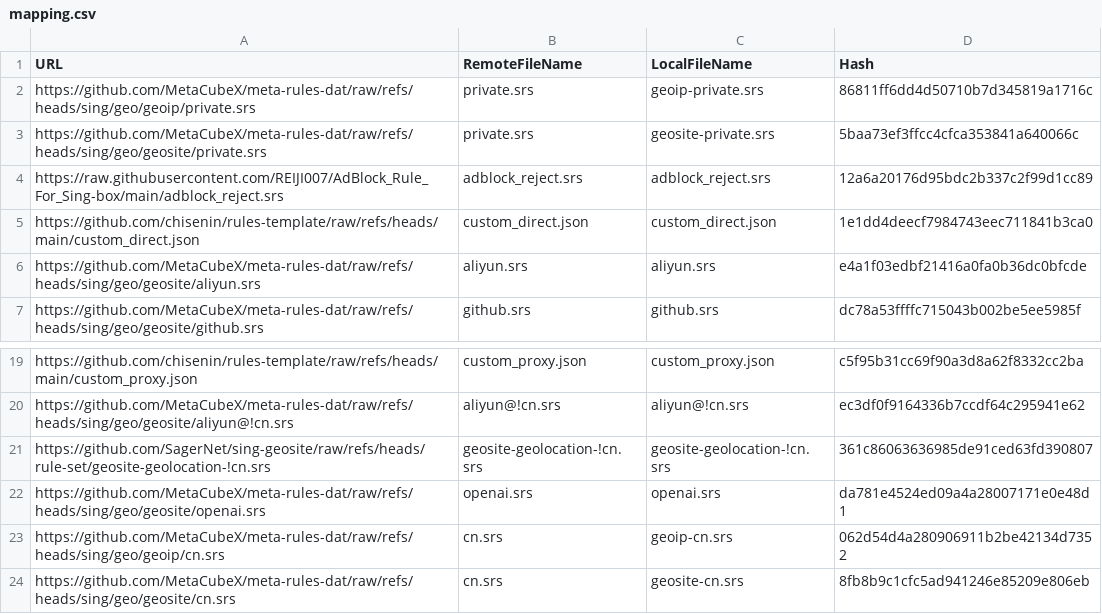
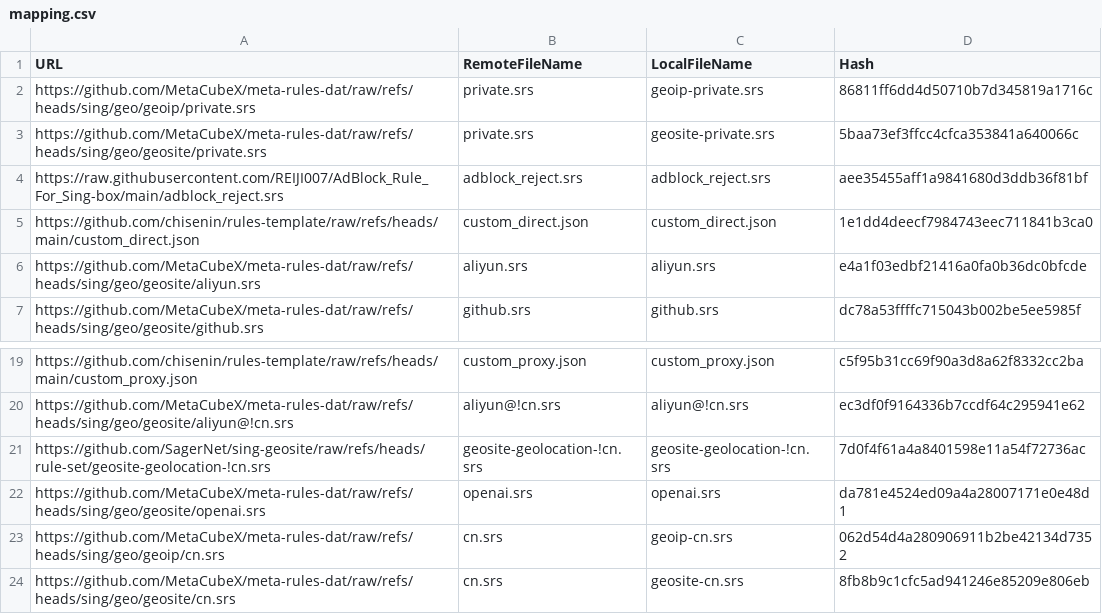
Before and after one commit to chisenin/rules-template, a CSV file: mapping.csv, drawn as a sheet; only a part is shown, gaps mark what is left out.

```diff
--- a/mapping.csv
+++ b/mapping.csv
@@ -3,3 +3,3 @@ https://github.com/MetaCubeX/meta-rules-dat/raw/refs/heads/sing/geo/geoip/privat
 https://github.com/MetaCubeX/meta-rules-dat/raw/refs/heads/sing/geo/geosite/private.srs,private.srs,geosite-private.srs,5baa73ef3ffcc4cfca353841a640066c
-https://raw.githubusercontent.com/REIJI007/AdBlock_Rule_For_Sing-box/main/adblock_reject.srs,adblock_reject.srs,adblock_reject.srs,12a6a20176d95bdc2b337c2f99d1cc89
+https://raw.githubusercontent.com/REIJI007/AdBlock_Rule_For_Sing-box/main/adblock_reject.srs,adblock_reject.srs,adblock_reject.srs,aee35455aff1a9841680d3ddb36f81bf
 https://github.com/chisenin/rules-template/raw/refs/heads/main/custom_direct.json,custom_direct.json,custom_direct.json,1e1dd4deecf7984743eec711841b3ca0
@@ -20,3 +20,3 @@ https://github.com/chisenin/rules-template/raw/refs/heads/main/custom_proxy.json
 https://github.com/MetaCubeX/meta-rules-dat/raw/refs/heads/sing/geo/geosite/aliyun@!cn.srs,aliyun@!cn.srs,aliyun@!cn.srs,ec3df0f9164336b7ccdf64c295941e62
-https://github.com/SagerNet/sing-geosite/raw/refs/heads/rule-set/geosite-geolocation-!cn.srs,geosite-geolocation-!cn.srs,geosite-geolocation-!cn.srs,361c86063636985de91ced63fd390807
+https://github.com/SagerNet/sing-geosite/raw/refs/heads/rule-set/geosite-geolocation-!cn.srs,geosite-geolocation-!cn.srs,geosite-geolocation-!cn.srs,7d0f4f61a4a8401598e11a54f72736ac
 https://github.com/MetaCubeX/meta-rules-dat/raw/refs/heads/sing/geo/geosite/openai.srs,openai.srs,openai.srs,da781e4524ed09a4a28007171e0e48d1
```
Also changed, not shown: 2 other files.
